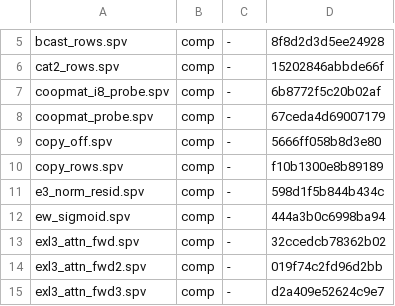
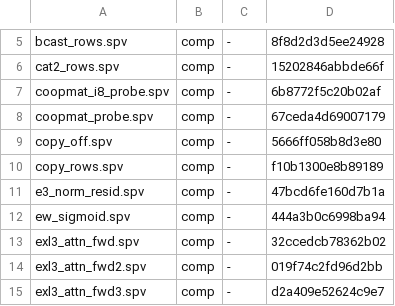
Before and after one commit to ByungHyun21/LLM170, a TSV file: scripts/.spv-manifest.tsv, drawn as a sheet; only a part is shown, gaps mark what is left out.

```diff
--- a/scripts/.spv-manifest.tsv
+++ b/scripts/.spv-manifest.tsv
@@ -10,3 +10,3 @@ copy_off.spv	comp	-	5666ff058b8d3e80
 copy_rows.spv	comp	-	f10b1300e8b89189
-e3_norm_resid.spv	comp	-	598d1f5b844b434c
+e3_norm_resid.spv	comp	-	47bcd6fe160d7b1a
 ew_sigmoid.spv	comp	-	444a3b0c6998ba94
```
Also changed, not shown: 5 other files.
